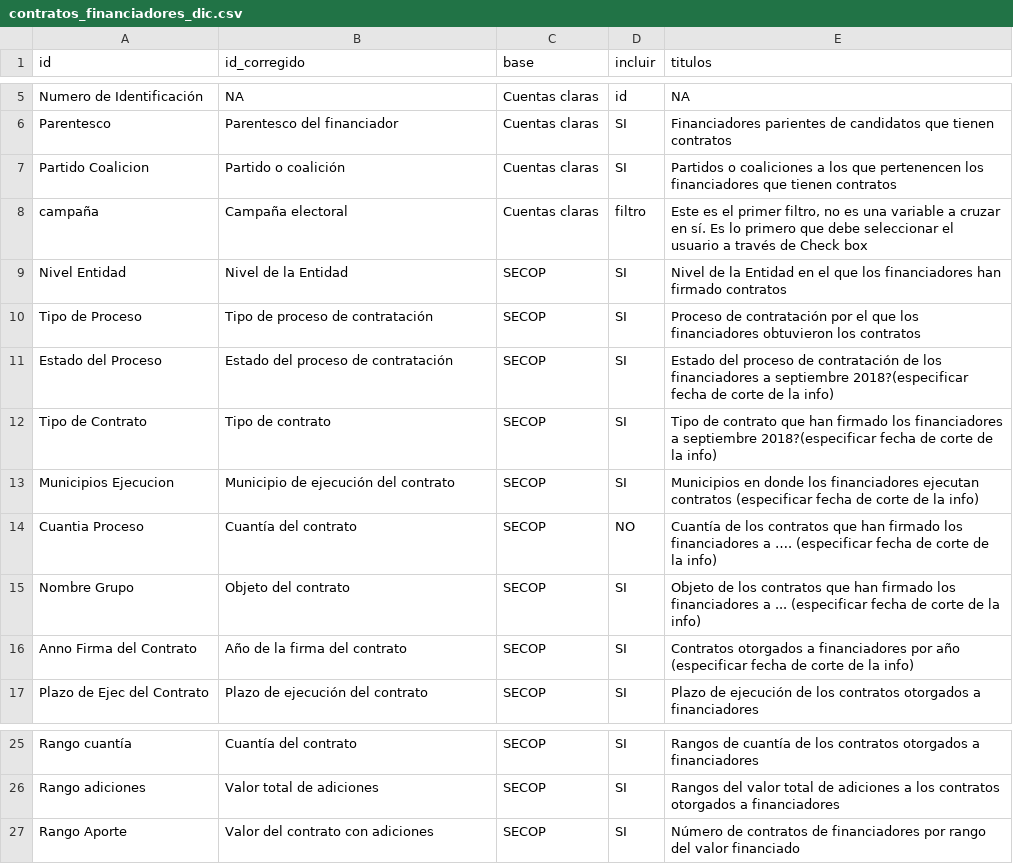
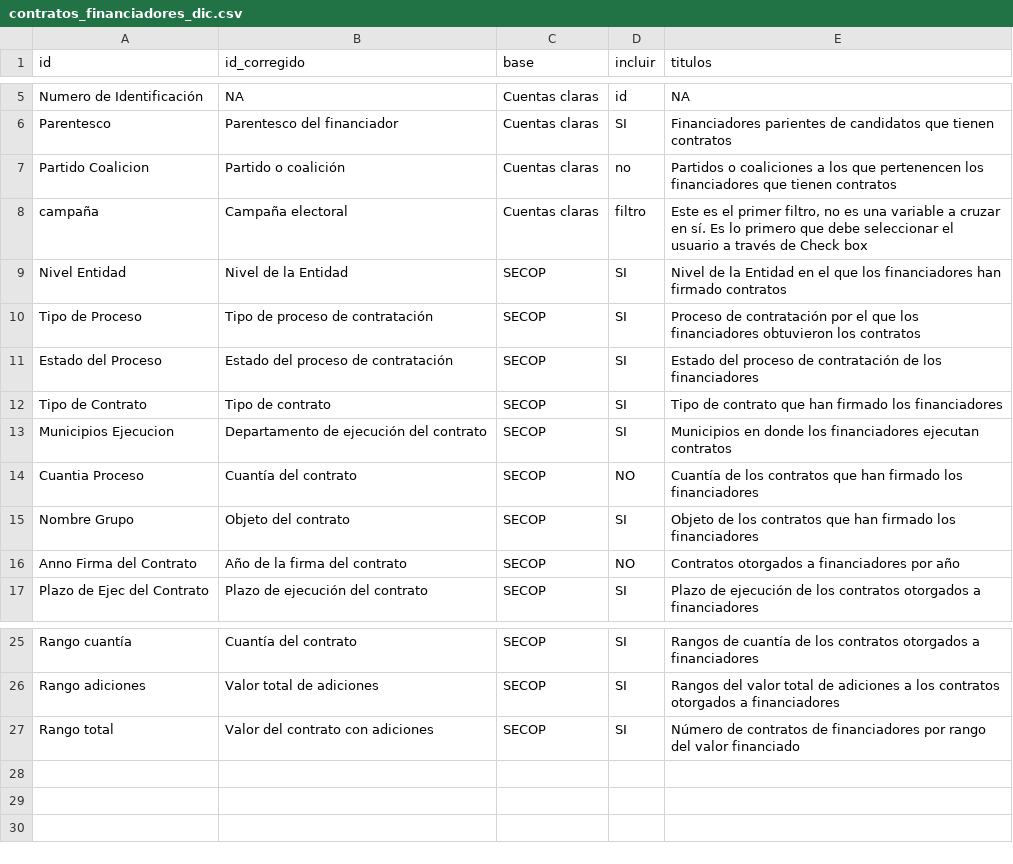
Before and after one commit to datasketch/elecciones-contratos-apps, a CSV file: elecciones-contratos-cruces/data/financiadores/contratos_financiadores_dic.csv, drawn as a sheet; only a part is shown, gaps mark what is left out.

```diff
--- a/elecciones-contratos-cruces/data/financiadores/contratos_financiadores_dic.csv
+++ b/elecciones-contratos-cruces/data/financiadores/contratos_financiadores_dic.csv
@@ -6,3 +6,3 @@ Numero de Identificación,NA,Cuentas claras,id,NA
 Parentesco,Parentesco del financiador,Cuentas claras,SI,Financiadores parientes de candidatos que tienen contratos
-Partido Coalicion,Partido o coalición,Cuentas claras,SI,Partidos o coaliciones a los que pertenencen los financiadores que tienen contratos
+Partido Coalicion,Partido o coalición,Cuentas claras,no,Partidos o coaliciones a los que pertenencen los financiadores que tienen contratos
 campaña,Campaña electoral,Cuentas claras,filtro,"Este es el primer filtro, no es una variable a cruzar en sí. Es lo primero que debe seleccionar el usuario a través de Check box"
@@ -10,8 +10,8 @@ Nivel Entidad,Nivel de la Entidad,SECOP,SI,Nivel de la Entidad en el que los fin
 Tipo de Proceso,Tipo de proceso de contratación,SECOP,SI,Proceso de contratación por el que los financiadores obtuvieron los contratos
-Estado del Proceso,Estado del proceso de contratación,SECOP,SI,Estado del proceso de contratación de los financiadores a septiembre 2018?(especificar fecha de corte de la info)
-Tipo de Contrato,Tipo de contrato,SECOP,SI,Tipo de contrato que han firmado los financiadores a septiembre 2018?(especificar fecha de corte de la info)
-Municipios Ejecucion,Municipio de ejecución del contrato,SECOP,SI,Municipios en donde los financiadores ejecutan contratos (especificar fecha de corte de la info)
-Cuantia Proceso,Cuantía del contrato,SECOP,NO,Cuantía de los contratos que han firmado los financiadores a …. (especificar fecha de corte de la info)
-Nombre Grupo,Objeto del contrato,SECOP,SI,Objeto de los contratos que han firmado los financiadores a ... (especificar fecha de corte de la info)
-Anno Firma del Contrato,Año de la firma del contrato,SECOP,SI,Contratos otorgados a financiadores por año (especificar fecha de corte de la info)
+Estado del Proceso,Estado del proceso de contratación,SECOP,SI,Estado del proceso de contratación de los financiadores
+Tipo de Contrato,Tipo de contrato,SECOP,SI,Tipo de contrato que han firmado los financiadores
+Municipios Ejecucion,Departamento de ejecución del contrato,SECOP,SI,Municipios en donde los financiadores ejecutan contratos
+Cuantia Proceso,Cuantía del contrato,SECOP,NO,Cuantía de los contratos que han firmado los financiadores
+Nombre Grupo,Objeto del contrato,SECOP,SI,Objeto de los contratos que han firmado los financiadores
+Anno Firma del Contrato,Año de la firma del contrato,SECOP,NO,Contratos otorgados a financiadores por año
 Plazo de Ejec del Contrato,Plazo de ejecución del contrato,SECOP,SI,Plazo de ejecución de los contratos otorgados a financiadores
@@ -26,2 +26,2 @@ Rango cuantía,Cuantía del contrato,SECOP,SI,Rangos de cuantía de los contrato
 Rango adiciones,Valor total de adiciones,SECOP,SI,Rangos del valor total de adiciones a los contratos otorgados a financiadores
-Rango Aporte,Valor del contrato con adiciones,SECOP,SI,Número de contratos de financiadores por rango del valor financiado
+Rango total,Valor del contrato con adiciones,SECOP,SI,Número de contratos de financiadores por rango del valor financiado
```
Also changed, not shown: 9 other files.
